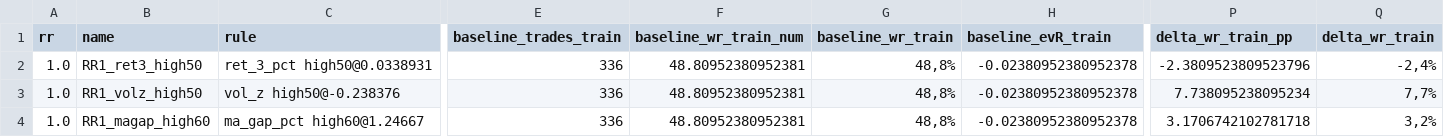
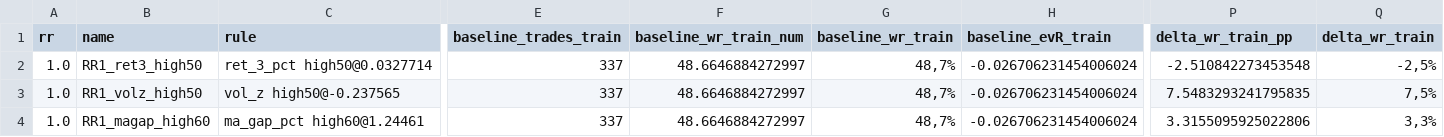
Before and after one commit to gabrielmachadogh/Backtests.v2, a CSV file: results/recommended/tf20/oos_candidates_report_PFR_1h.csv, drawn as a sheet; only a part is shown, gaps mark what is left out; the diff covers the shown part only; the diff names each change by its address in the sheet, - before the commit and + after, or states it on an @@ line.

```diff
--- a/results/recommended/tf20/oos_candidates_report_PFR_1h.csv
+++ b/results/recommended/tf20/oos_candidates_report_PFR_1h.csv
-C2 (rule): ret_3_pct high50@0.0338931
+C2 (rule): ret_3_pct high50@0.0327714
-E2:E4 (baseline_trades_train): 336
+E2:E4 (baseline_trades_train): 337
-F2:F4 (baseline_wr_train_num): 48.80952380952381
+F2:F4 (baseline_wr_train_num): 48.6646884272997
-G2:G4 (baseline_wr_train): 48,8%
+G2:G4 (baseline_wr_train): 48,7%
-H2:H4 (baseline_evR_train): -0.02380952380952378
+H2:H4 (baseline_evR_train): -0.026706231454006024
-P2 (delta_wr_train_pp): -2.3809523809523796
+P2 (delta_wr_train_pp): -2.510842273453548
-Q2 (delta_wr_train): -2,4%
+Q2 (delta_wr_train): -2,5%
-C3 (rule): vol_z high50@-0.238376
+C3 (rule): vol_z high50@-0.237565
-P3 (delta_wr_train_pp): 7.738095238095234
+P3 (delta_wr_train_pp): 7.5483293241795835
-Q3 (delta_wr_train): 7,7%
+Q3 (delta_wr_train): 7,5%
-C4 (rule): ma_gap_pct high60@1.24667
+C4 (rule): ma_gap_pct high60@1.24461
-P4 (delta_wr_train_pp): 3.1706742102781718
+P4 (delta_wr_train_pp): 3.3155095925022806
-Q4 (delta_wr_train): 3,2%
+Q4 (delta_wr_train): 3,3%
```
Also changed, not shown: 170 edited cells elsewhere in this file, results/recommended/STABILITY.csv, results/recommended/tf30/oos_candidates_report_PFR_1h.csv, 8 other files.
